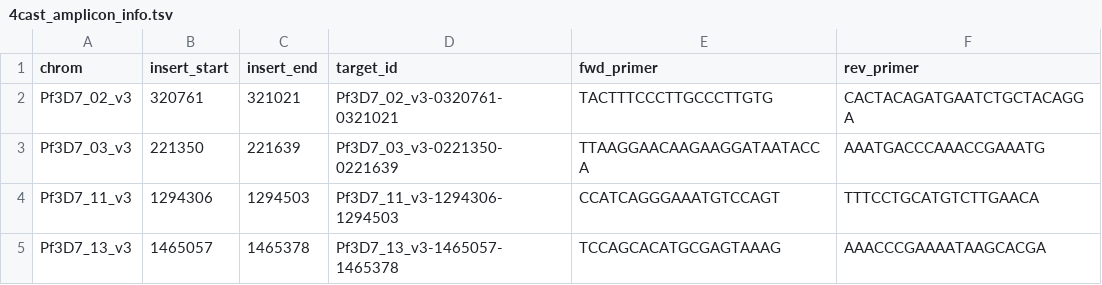
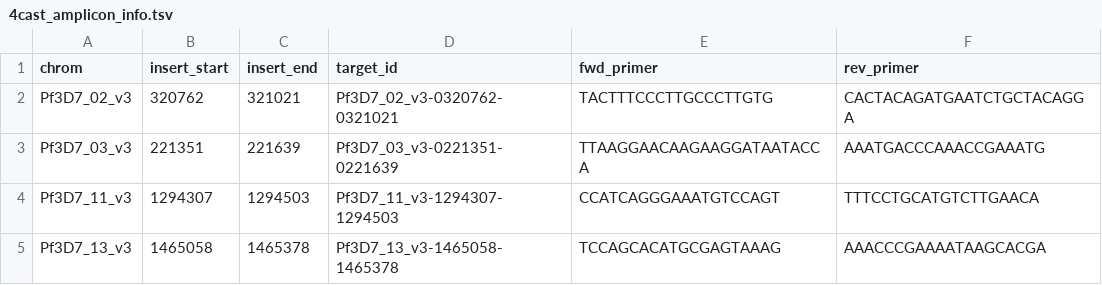
Before and after one commit to EPPIcenter/mad4hatter, a TSV file: panel_information/4cast/4cast_amplicon_info.tsv, drawn as a sheet.

```diff
--- a/panel_information/4cast/4cast_amplicon_info.tsv
+++ b/panel_information/4cast/4cast_amplicon_info.tsv
@@ -1,5 +1,5 @@
 chrom	insert_start	insert_end	target_id	fwd_primer	rev_primer
-Pf3D7_02_v3	320761	321021	Pf3D7_02_v3-0320761-0321021	TACTTTCCCTTGCCCTTGTG	CACTACAGATGAATCTGCTACAGGA
-Pf3D7_03_v3	221350	221639	Pf3D7_03_v3-0221350-0221639	TTAAGGAACAAGAAGGATAATACCA	AAATGACCCAAACCGAAATG
-Pf3D7_11_v3	1294306	1294503	Pf3D7_11_v3-1294306-1294503	CCATCAGGGAAATGTCCAGT	TTTCCTGCATGTCTTGAACA
-Pf3D7_13_v3	1465057	1465378	Pf3D7_13_v3-1465057-1465378	TCCAGCACATGCGAGTAAAG	AAACCCGAAAATAAGCACGA
+Pf3D7_02_v3	320762	321021	Pf3D7_02_v3-0320762-0321021	TACTTTCCCTTGCCCTTGTG	CACTACAGATGAATCTGCTACAGGA
+Pf3D7_03_v3	221351	221639	Pf3D7_03_v3-0221351-0221639	TTAAGGAACAAGAAGGATAATACCA	AAATGACCCAAACCGAAATG
+Pf3D7_11_v3	1294307	1294503	Pf3D7_11_v3-1294307-1294503	CCATCAGGGAAATGTCCAGT	TTTCCTGCATGTCTTGAACA
+Pf3D7_13_v3	1465058	1465378	Pf3D7_13_v3-1465058-1465378	TCCAGCACATGCGAGTAAAG	AAACCCGAAAATAAGCACGA
```
Also changed, not shown: panel_information/ama1/ama1_amplicon_info.tsv, 7 other files.
